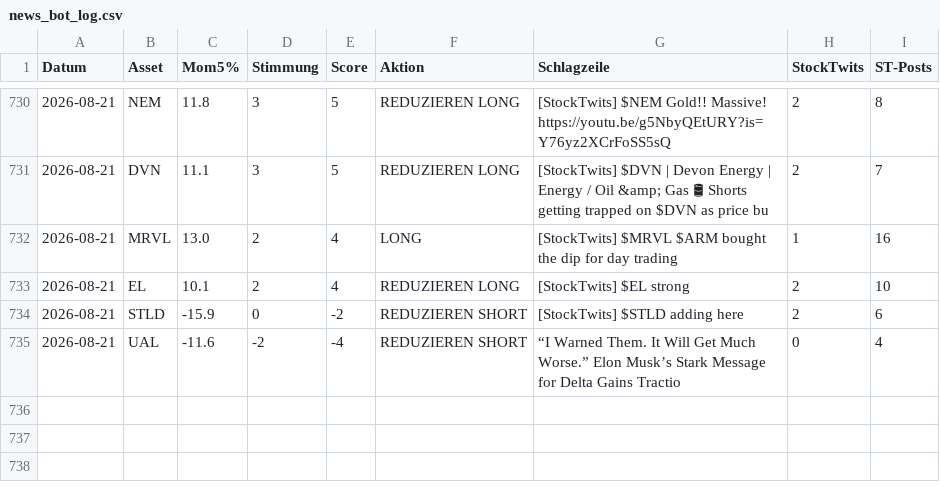
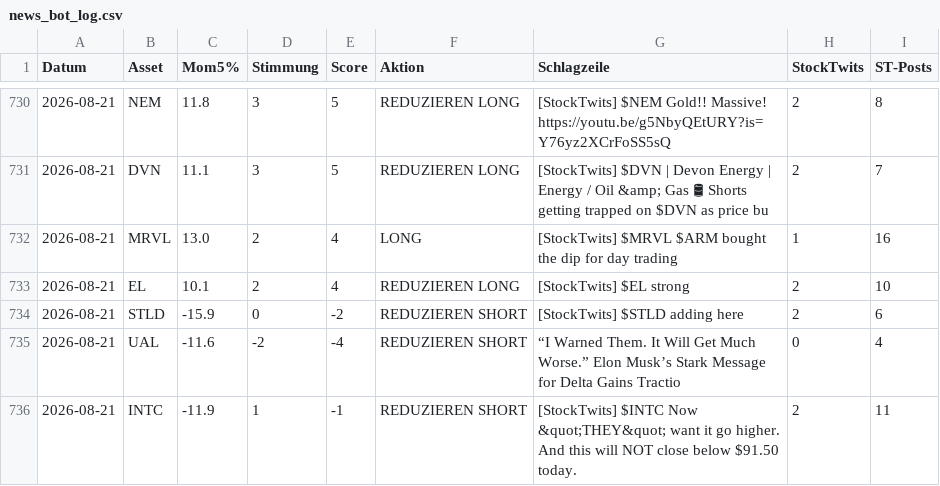
Before and after one commit to PatrickGerisch/NewsBot, a CSV file: news_bot_log.csv, drawn as a sheet; only a part is shown, gaps mark what is left out; the diff names each change by its address in the sheet, - before the commit and + after, or states it on an @@ line.

```diff
--- a/news_bot_log.csv
+++ b/news_bot_log.csv
+row 736: 2026-08-21 | INTC | -11.9 | 1 | -1 | REDUZIEREN SHORT | [StockTwits] $INTC Now &quot;THEY&quot; want it go higher. And this will NOT close below $91.50 today. | 2 | 11
```
Also changed, not shown: arena_history.csv, news_bot_alpaca_runs.csv, 14 other files.
